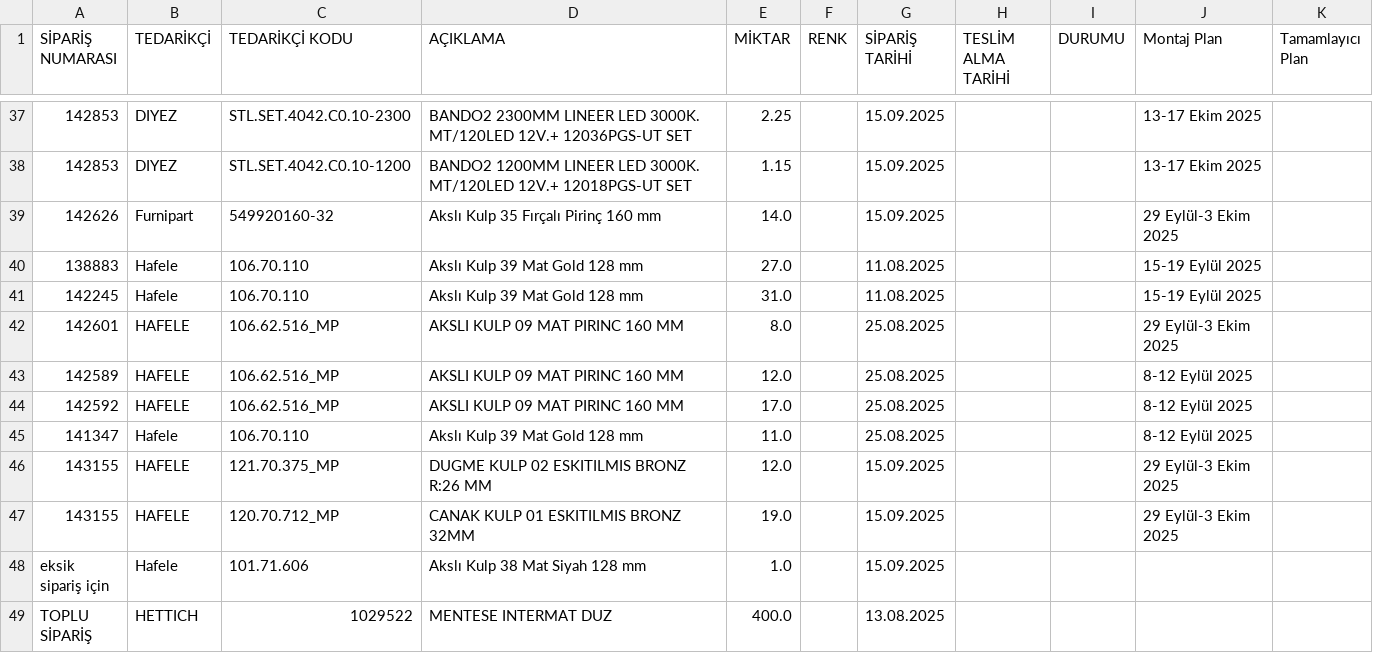
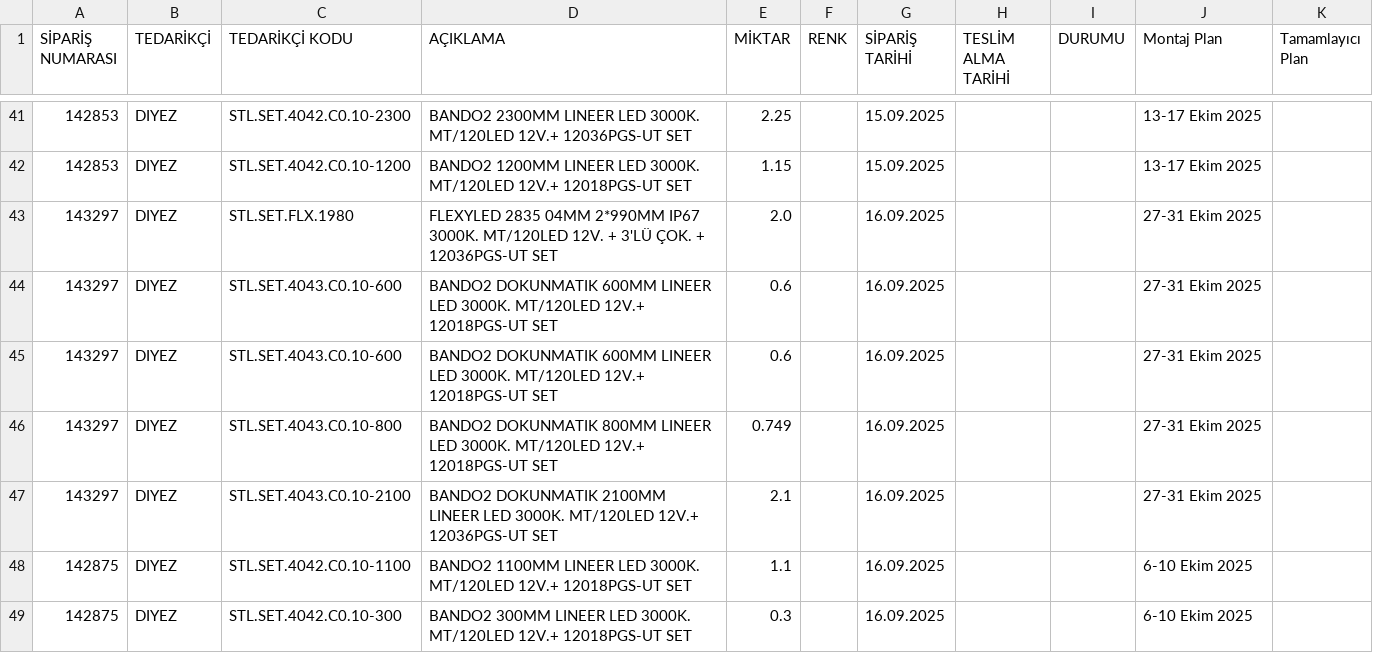
Before and after one commit to denizozarikan93/satinalma, a CSV file: pipeline_data.csv, drawn as a sheet; only a part is shown, gaps mark what is left out; the shorter side is filled out with more unchanged rows; the diff covers the shown part only; the diff names each change by its address in the sheet, - before the commit and + after, or states it on an @@ line.

```diff
--- a/pipeline_data.csv
+++ b/pipeline_data.csv
+row 43: 143297 | DIYEZ | STL.SET.FLX.1980 | FLEXYLED 2835 04MM 2*990MM IP67 3000K. MT/120LED 12V. + 3'LÜ ÇOK. + 12036PGS-UT SET | 2.0 |  | 16.09.2025 |  |  | 27-31 Ekim 2025
+row 44: 143297 | DIYEZ | STL.SET.4043.C0.10-600 | BANDO2 DOKUNMATIK 600MM LINEER LED 3000K. MT/120LED 12V.+ 12018PGS-UT SET | 0.6 |  | 16.09.2025 |  |  | 27-31 Ekim 2025
+row 45: 143297 | DIYEZ | STL.SET.4043.C0.10-600 | BANDO2 DOKUNMATIK 600MM LINEER LED 3000K. MT/120LED 12V.+ 12018PGS-UT SET | 0.6 |  | 16.09.2025 |  |  | 27-31 Ekim 2025
+row 46: 143297 | DIYEZ | STL.SET.4043.C0.10-800 | BANDO2 DOKUNMATIK 800MM LINEER LED 3000K. MT/120LED 12V.+ 12018PGS-UT SET | 0.749 |  | 16.09.2025 |  |  | 27-31 Ekim 2025
+row 47: 143297 | DIYEZ | STL.SET.4043.C0.10-2100 | BANDO2 DOKUNMATIK 2100MM LINEER LED 3000K. MT/120LED 12V.+ 12036PGS-UT SET | 2.1 |  | 16.09.2025 |  |  | 27-31 Ekim 2025
+row 48: 142875 | DIYEZ | STL.SET.4042.C0.10-1100 | BANDO2 1100MM LINEER LED 3000K. MT/120LED 12V.+ 12018PGS-UT SET | 1.1 |  | 16.09.2025 |  |  | 6-10 Ekim 2025
+row 49: 142875 | DIYEZ | STL.SET.4042.C0.10-300 | BANDO2 300MM LINEER LED 3000K. MT/120LED 12V.+ 12018PGS-UT SET | 0.3 |  | 16.09.2025 |  |  | 6-10 Ekim 2025
```
Also changed, not shown: 12 added rows and 7 removed rows elsewhere in this file, 2 other files.
